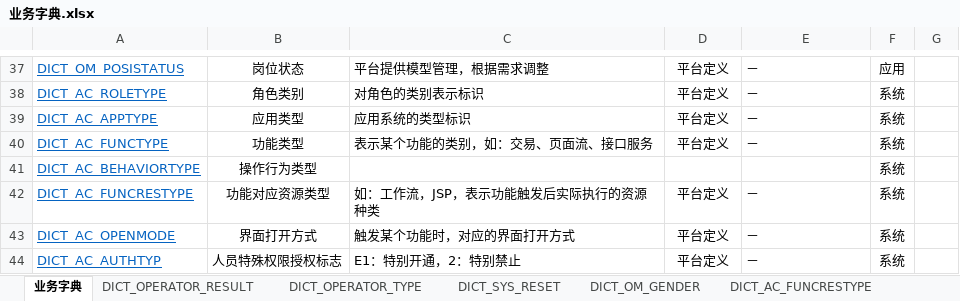
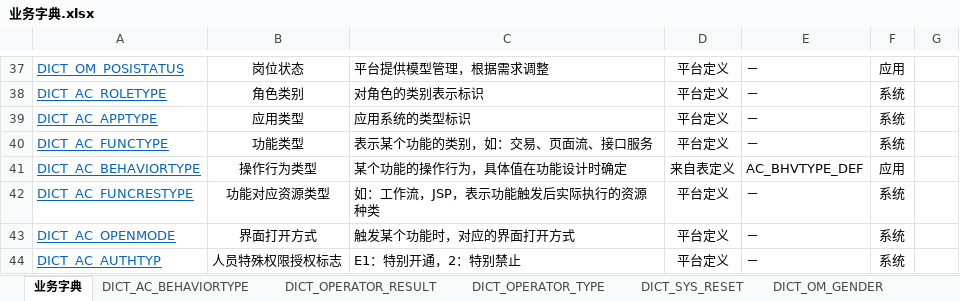
Before and after one commit to shiyunlai/tistools, an Excel workbook: tools-core/model/业务字典.xlsx, sheet 业务字典, drawn as a sheet; only a part is shown, gaps mark what is left out; values as stored, in another font and other column widths than the file's, no borders; the diff names each change by its address in the sheet, - before the commit and + after, or states it on an @@ line.

```diff
--- a/tools-core/model/业务字典.xlsx (sheet 业务字典)
+++ b/tools-core/model/业务字典.xlsx (sheet 业务字典)
+sheet tab: DICT_AC_BEHAVIORTYPE
-C41: (empty)
+C41: 某个功能的操作行为，具体值在功能设计时确定
-D41: (empty)
+D41: 来自表定义
-E41: (empty)
+E41: AC_BHVTYPE_DEF
-F41: 系统
+F41: 应用
```
Also changed, not shown: 1 other file.
